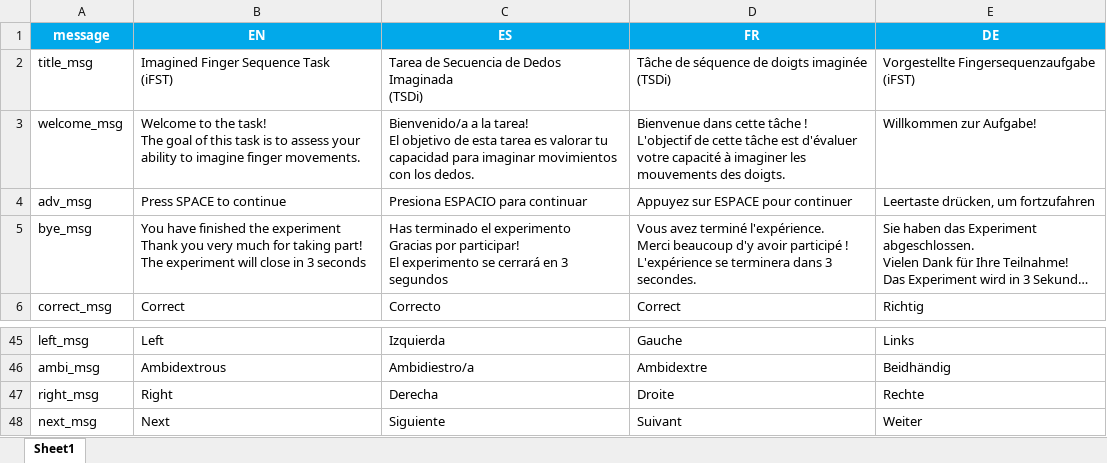
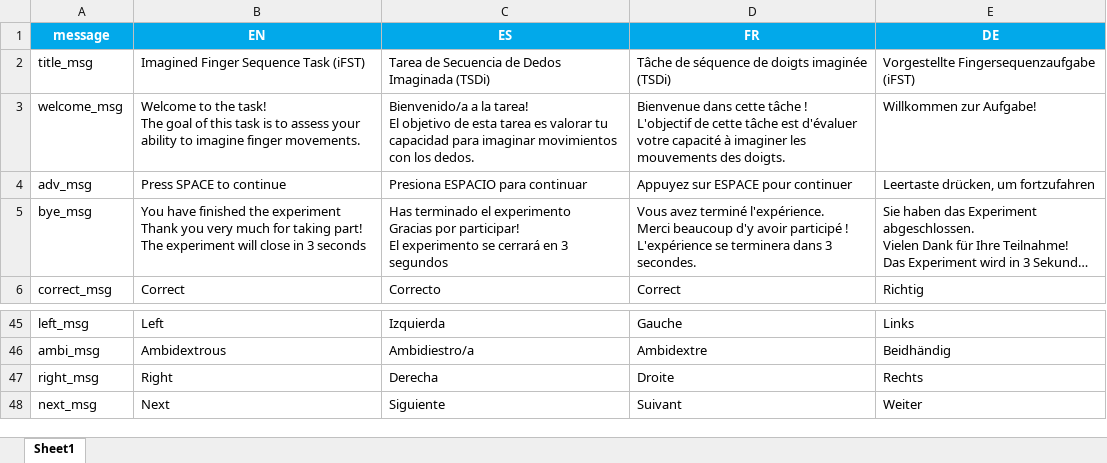
Before and after one commit to mmorenoverdu/iFST, an Excel workbook: iFST_online_PsychoPy/messages.xlsx, sheet Sheet1, drawn as a sheet; only a part is shown, gaps mark what is left out; long unchanged cells end in …; values as stored, in another font and other column widths than the file's, no borders; ↵ is a line break in a cell; the diff names each change by its address in the sheet, - before the commit and + after, or states it on an @@ line.

```diff
--- a/iFST_online_PsychoPy/messages.xlsx (sheet Sheet1)
+++ b/iFST_online_PsychoPy/messages.xlsx (sheet Sheet1)
-B2 (EN): Imagined Finger Sequence Task ↵ (iFST)
+B2 (EN): Imagined Finger Sequence Task (iFST)
-C2 (ES): Tarea de Secuencia de Dedos Imaginada ↵ (TSDi)
+C2 (ES): Tarea de Secuencia de Dedos Imaginada (TSDi)
-D2 (FR): Tâche de séquence de doigts imaginée ↵ (TSDi)
+D2 (FR): Tâche de séquence de doigts imaginée (TSDi)
-E2 (DE): Vorgestellte Fingersequenzaufgabe ↵ (iFST)
+E2 (DE): Vorgestellte Fingersequenzaufgabe (iFST)
-E47 (DE): Rechte
+E47 (DE): Rechts
```
Also changed, not shown: 2 other files.
